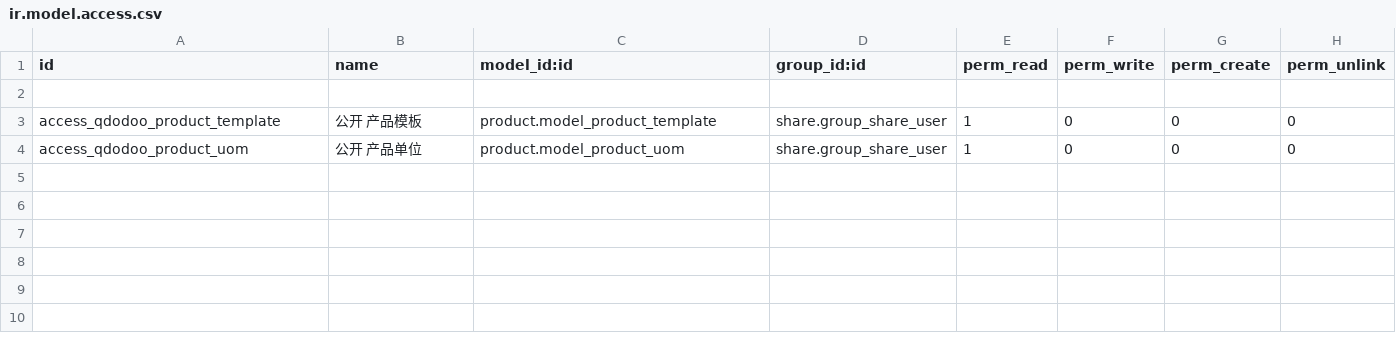
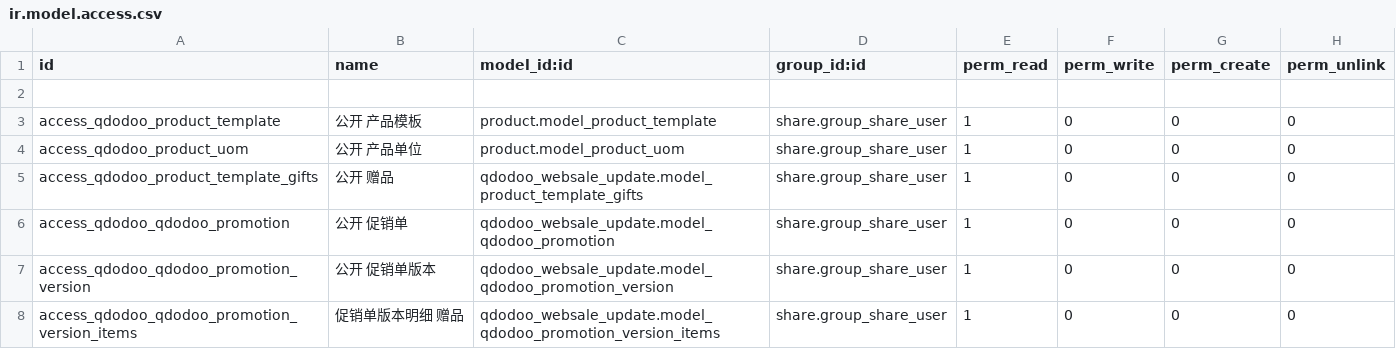
Before and after one commit to qdsunjiahong/addons, a CSV file: qdodoo_websale_update/security/ir.model.access.csv, drawn as a sheet; the diff names each change by its address in the sheet, - before the commit and + after, or states it on an @@ line.

```diff
--- a/qdodoo_websale_update/security/ir.model.access.csv
+++ b/qdodoo_websale_update/security/ir.model.access.csv
+row 5: access_qdodoo_product_template_gifts | 公开 赠品 | qdodoo_websale_update.model_product_template_gifts | share.group_share_user | 1 | 0 | 0 | 0
+row 6: access_qdodoo_qdodoo_promotion | 公开 促销单 | qdodoo_websale_update.model_qdodoo_promotion | share.group_share_user | 1 | 0 | 0 | 0
+row 7: access_qdodoo_qdodoo_promotion_version | 公开 促销单版本 | qdodoo_websale_update.model_qdodoo_promotion_version | share.group_share_user | 1 | 0 | 0 | 0
+row 8: access_qdodoo_qdodoo_promotion_version_items | 促销单版本明细 赠品 | qdodoo_websale_update.model_qdodoo_promotion_version_items | share.group_share_user | 1 | 0 | 0 | 0
```
Also changed, not shown: 9 other files.
